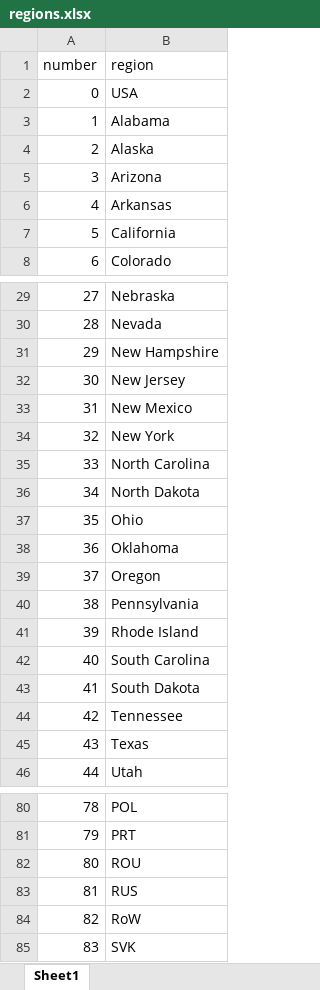
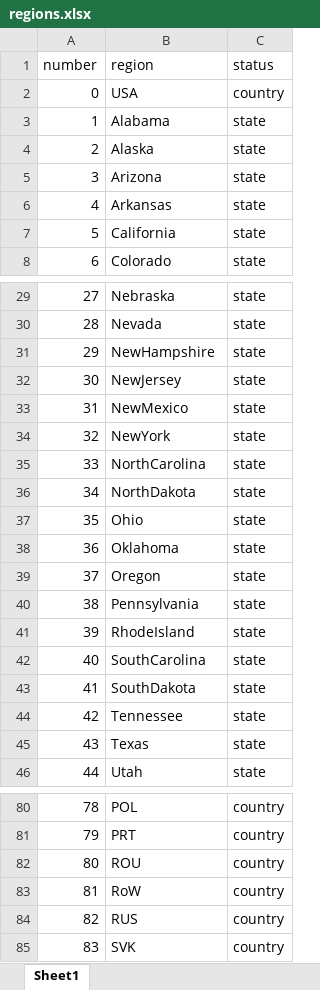
Before and after one commit to jpvasquez-econ/RUV, an Excel workbook: 1-Data-Codes/0-Raw_Data/regions.xlsx, sheet Sheet1, drawn as a sheet; only a part is shown, gaps mark what is left out; values as stored, in another font and other column widths than the file's, no borders; the diff covers the shown part only; the diff names each change by its address in the sheet, - before the commit and + after, or states it on an @@ line.

Commit message:
status column

```diff
--- a/1-Data-Codes/0-Raw_Data/regions.xlsx (sheet Sheet1)
+++ b/1-Data-Codes/0-Raw_Data/regions.xlsx (sheet Sheet1)
+column C (status), rows 2-8: country | state | state | state | state | state | state; rows 29-46: all state; rows 80-85: all country
-B31 (region): New Hampshire
+B31 (region): NewHampshire
-B32 (region): New Jersey
+B32 (region): NewJersey
-B33 (region): New Mexico
+B33 (region): NewMexico
-B34 (region): New York
+B34 (region): NewYork
-B35 (region): North Carolina
+B35 (region): NorthCarolina
-B36 (region): North Dakota
+B36 (region): NorthDakota
-B41 (region): Rhode Island
+B41 (region): RhodeIsland
-B42 (region): South Carolina
+B42 (region): SouthCarolina
-B43 (region): South Dakota
+B43 (region): SouthDakota
-B83 (region): RUS
+B83 (region): RoW
-B84 (region): RoW
+B84 (region): RUS
```
Also changed, not shown: 1 edited cell elsewhere in this sheet.
